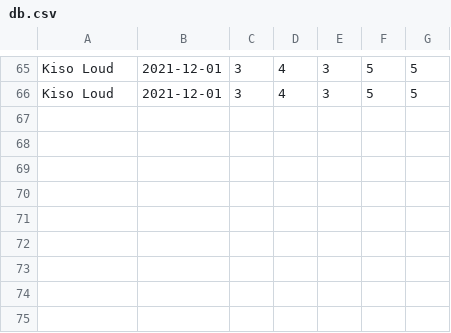
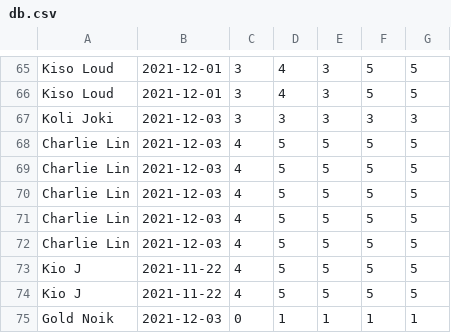
Before and after one commit to clin1234/ATG, a CSV file: db.csv, drawn as a sheet; only a part is shown, gaps mark what is left out; the diff names each change by its address in the sheet, - before the commit and + after, or states it on an @@ line.

```diff
--- a/db.csv
+++ b/db.csv
+row 67: Koli Joki | 2021-12-03 | 3 | 3 | 3 | 3 | 3
+row 68: Charlie Lin | 2021-12-03 | 4 | 5 | 5 | 5 | 5
+row 69: Charlie Lin | 2021-12-03 | 4 | 5 | 5 | 5 | 5
+row 70: Charlie Lin | 2021-12-03 | 4 | 5 | 5 | 5 | 5
+row 71: Charlie Lin | 2021-12-03 | 4 | 5 | 5 | 5 | 5
+row 72: Charlie Lin | 2021-12-03 | 4 | 5 | 5 | 5 | 5
+row 73: Kio J | 2021-11-22 | 4 | 5 | 5 | 5 | 5
+row 74: Kio J | 2021-11-22 | 4 | 5 | 5 | 5 | 5
+row 75: Gold Noik | 2021-12-03 | 0 | 1 | 1 | 1 | 1
```
Also changed, not shown: 12 other files.
